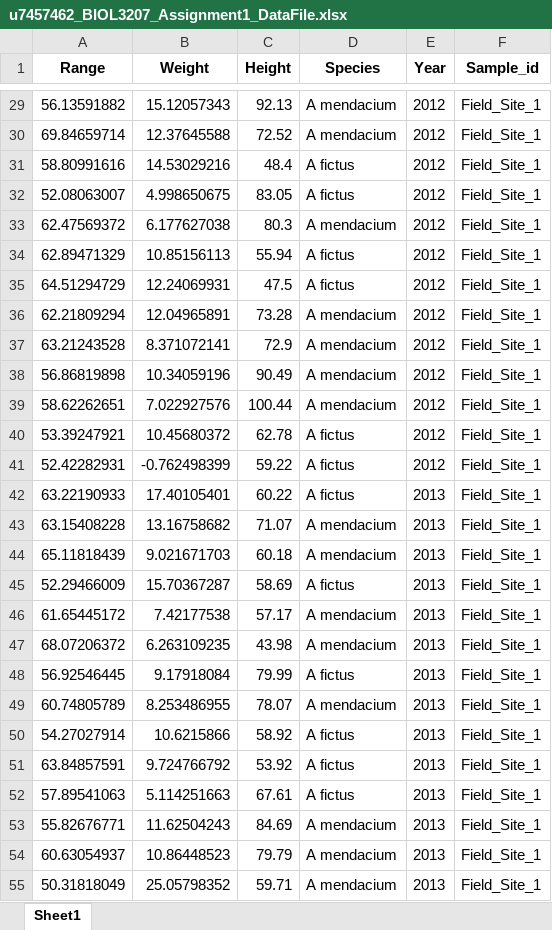
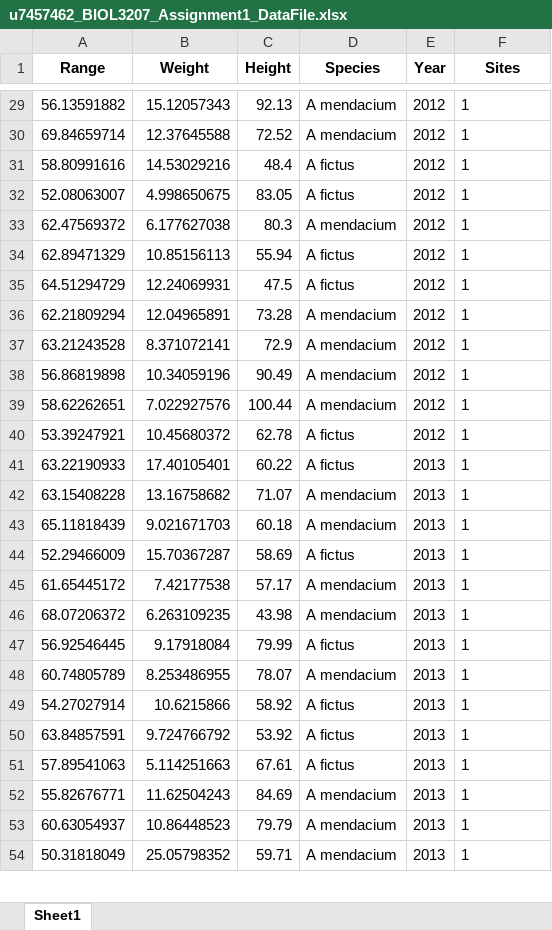
Before and after one commit to JamesYang-Hub/JamesU7457462, an Excel workbook: Assignment1/U7457462_Assignment1/data/u7457462_BIOL3207_Assignment1_DataFile.xlsx, sheet Sheet1, drawn as a sheet; only a part is shown, gaps mark what is left out; values as stored, in another font and other column widths than the file's, no borders; removed rows and columns are numbered as before the commit, all else as after; the diff covers the shown part only; the diff names each change by its address in the sheet, - before the commit and + after, or states it on an @@ line.

```diff
--- a/Assignment1/U7457462_Assignment1/data/u7457462_BIOL3207_Assignment1_DataFile.xlsx (sheet Sheet1)
+++ b/Assignment1/U7457462_Assignment1/data/u7457462_BIOL3207_Assignment1_DataFile.xlsx (sheet Sheet1)
-F1: Sample_id
+F1: Sites
-F29:F40 (Sites): Field_Site_1
+F29:F40 (Sites): 1
-row 41: 52.42282931 | -0.762498399 | 59.22 | A fictus | 2012 | Field_Site_1
-F41:F54 (Sites): Field_Site_1
+F41:F54 (Sites): 1
```
Also changed, not shown: 3 removed rows and 968 edited cells elsewhere in this sheet.
